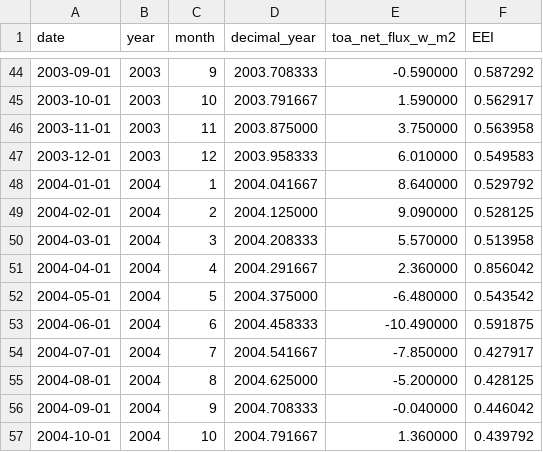
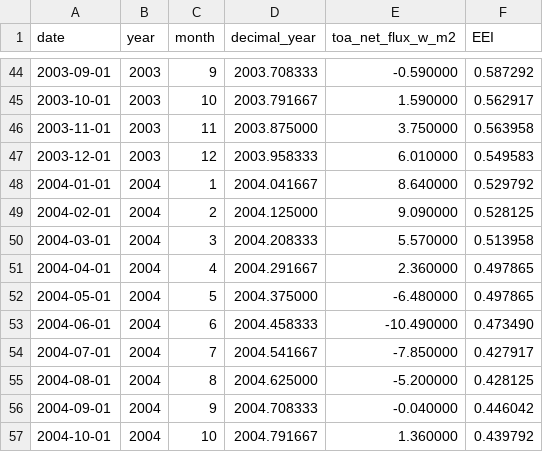
Before and after one commit to Boettcher1960/5_CO2_EEI_T, a CSV file: work/404c_out_EEI.csv, drawn as a sheet; only a part is shown, gaps mark what is left out.

```diff
--- a/work/404c_out_EEI.csv
+++ b/work/404c_out_EEI.csv
@@ -50,5 +50,5 @@ date,year,month,decimal_year,toa_net_flux_w_m2,EEI
 2004-03-01,2004,3,2004.208333,5.570000,0.513958
-2004-04-01,2004,4,2004.291667,2.360000,0.856042
-2004-05-01,2004,5,2004.375000,-6.480000,0.543542
-2004-06-01,2004,6,2004.458333,-10.490000,0.591875
+2004-04-01,2004,4,2004.291667,2.360000,0.497865
+2004-05-01,2004,5,2004.375000,-6.480000,0.497865
+2004-06-01,2004,6,2004.458333,-10.490000,0.473490
 2004-07-01,2004,7,2004.541667,-7.850000,0.427917
```
Also changed, not shown: work/file404_48Month.csv, 3 other files.
